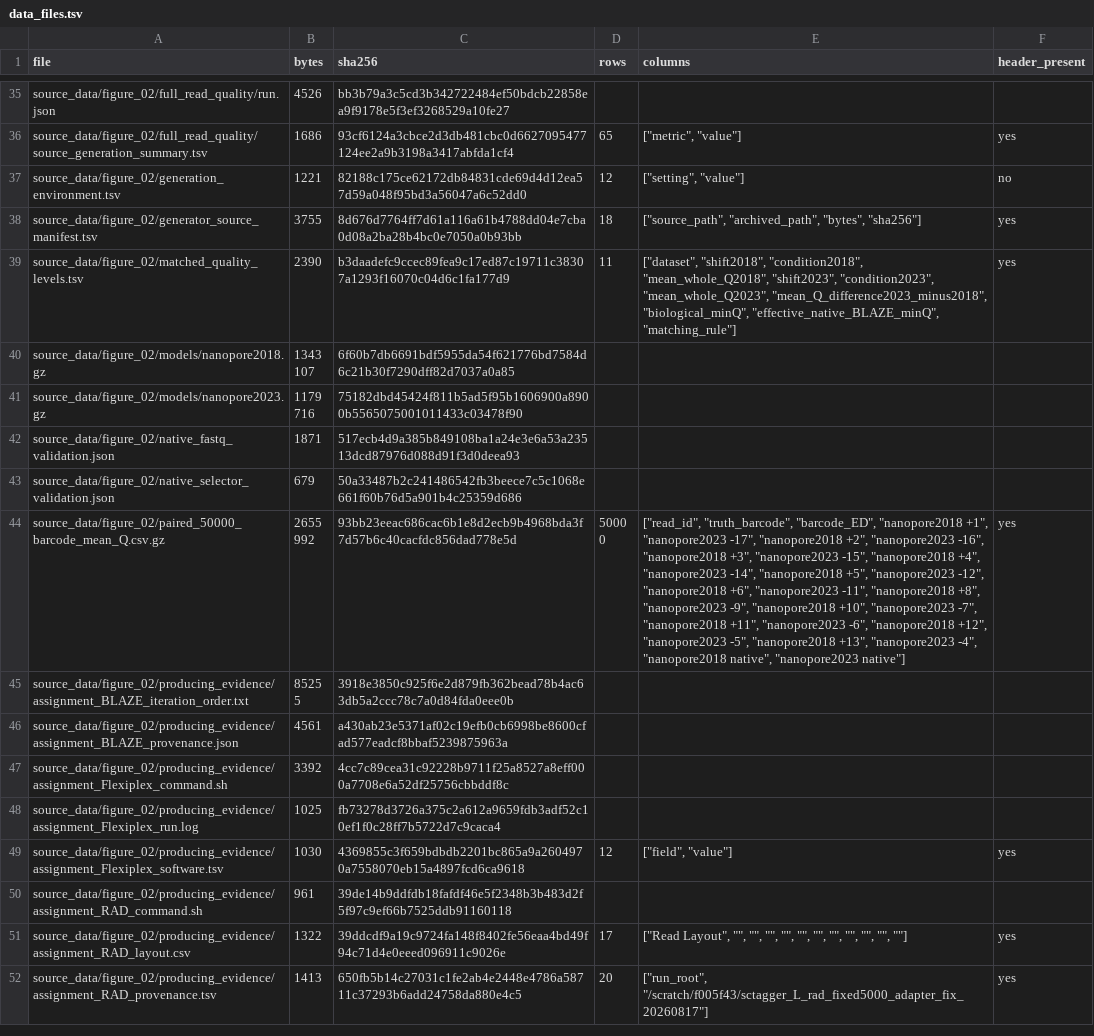
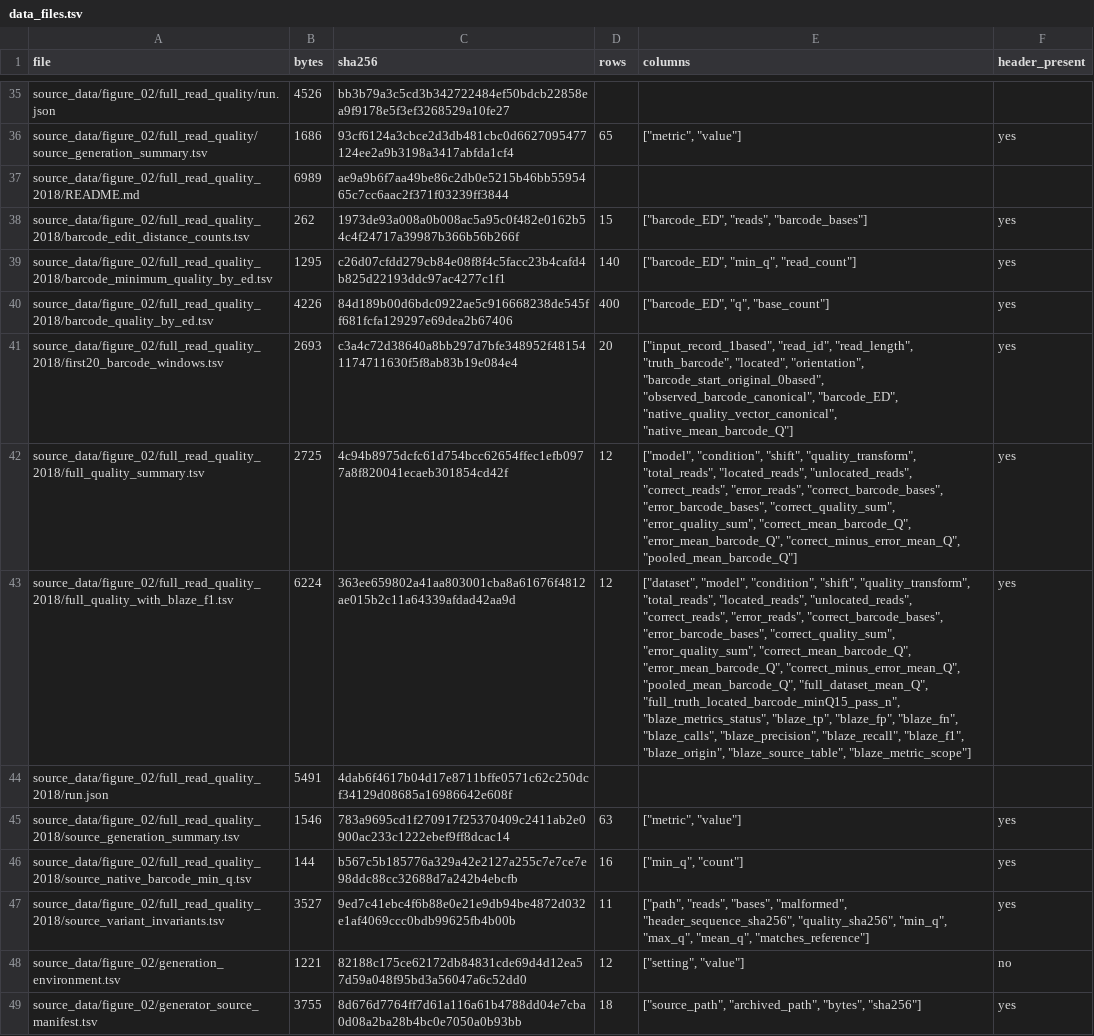
Before and after one commit to indianewok/rad-manuscript, a TSV file: manifests/data_files.tsv, drawn as a sheet; only a part is shown, gaps mark what is left out; the shorter side is filled out with more unchanged rows; the diff names each change by its address in the sheet, - before the commit and + after, or states it on an @@ line.

Commit message:
Add full-read Nanopore2018 barcode counts and quality means

```diff
--- a/manifests/data_files.tsv
+++ b/manifests/data_files.tsv
+row 37: source_data/figure_02/full_read_quality_2018/README.md | 6989 | ae9a9b6f7aa49be86c2db0e5215b46bb5595465c7cc6aac2f371f03239ff3844
+row 38: source_data/figure_02/full_read_quality_2018/barcode_edit_distance_counts.tsv | 262 | 1973de93a008a0b008ac5a95c0f482e0162b54c4f24717a39987b366b56b266f | 15 | ["barcode_ED", "reads", "barcode_bases"] | yes
+row 39: source_data/figure_02/full_read_quality_2018/barcode_minimum_quality_by_ed.tsv | 1295 | c26d07cfdd279cb84e08f8f4c5facc23b4cafd4b825d22193ddc97ac4277c1f1 | 140 | ["barcode_ED", "min_q", "read_count"] | yes
+row 40: source_data/figure_02/full_read_quality_2018/barcode_quality_by_ed.tsv | 4226 | 84d189b00d6bdc0922ae5c916668238de545ff681fcfa129297e69dea2b67406 | 400 | ["barcode_ED", "q", "base_count"] | yes
+row 41: source_data/figure_02/full_read_quality_2018/first20_barcode_windows.tsv | 2693 | c3a4c72d38640a8bb297d7bfe348952f481541174711630f5f8ab83b19e084e4 | 20 | ["input_record_1based", "read_id", "read_length", "truth_barcode", "located", "orientation", "barcode_start_original_0based", "observed_barcode_canonical", "barcode_ED", "native_quality_vector_canonical", "native_mean_barcode_Q"] | yes
+row 42: source_data/figure_02/full_read_quality_2018/full_quality_summary.tsv | 2725 | 4c94b8975dcfc61d754bcc62654ffec1efb0977a8f820041ecaeb301854cd42f | 12 | ["model", "condition", "shift", "quality_transform", "total_reads", "located_reads", "unlocated_reads", "correct_reads", "error_reads", "correct_barcode_bases", "error_barcode_bases", "correct_quality_sum", "error_quality_sum", "correct_mean_barcode_Q", "error_mean_barcode_Q", "correct_minus_error_mean_Q", "pooled_mean_barcode_Q"] | yes
+row 43: source_data/figure_02/full_read_quality_2018/full_quality_with_blaze_f1.tsv | 6224 | 363ee659802a41aa803001cba8a61676f4812ae015b2c11a64339afdad42aa9d | 12 | ["dataset", "model", "condition", "shift", "quality_transform", "total_reads", "located_reads", "unlocated_reads", "correct_reads", "error_reads", "correct_barcode_bases", "error_barcode_bases", "correct_quality_sum", "error_quality_sum", "correct_mean_barcode_Q", "error_mean_barcode_Q", "correct_minus_error_mean_Q", "pooled_mean_barcode_Q", "full_dataset_mean_Q", "full_truth_located_barcode_minQ15_pass_n", "blaze_metrics_status", "blaze_tp", "blaze_fp", "blaze_fn", "blaze_calls", "blaze_precision", "blaze_recall", "blaze_f1", "blaze_origin", "blaze_source_table", "blaze_metric_scope"] | yes
+row 44: source_data/figure_02/full_read_quality_2018/run.json | 5491 | 4dab6f4617b04d17e8711bffe0571c62c250dcf34129d08685a16986642e608f
+row 45: source_data/figure_02/full_read_quality_2018/source_generation_summary.tsv | 1546 | 783a9695cd1f270917f25370409c2411ab2e0900ac233c1222ebef9ff8dcac14 | 63 | ["metric", "value"] | yes
+row 46: source_data/figure_02/full_read_quality_2018/source_native_barcode_min_q.tsv | 144 | b567c5b185776a329a42e2127a255c7e7ce7e98ddc88cc32688d7a242b4ebcfb | 16 | ["min_q", "count"] | yes
+row 47: source_data/figure_02/full_read_quality_2018/source_variant_invariants.tsv | 3527 | 9ed7c41ebc4f6b88e0e21e9db94be4872d032e1af4069ccc0bdb99625fb4b00b | 11 | ["path", "reads", "bases", "malformed", "header_sequence_sha256", "quality_sha256", "min_q", "max_q", "mean_q", "matches_reference"] | yes
```
Also changed, not shown: 24 other files.
